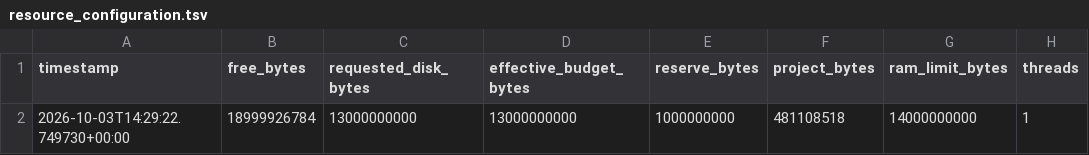
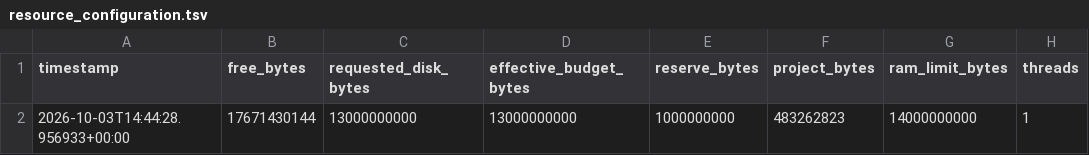
Before and after one commit to Qasim-Hussain-Code/aptamer_selex_generative_design_pipeline, a TSV file: results/resource_configuration.tsv, drawn as a sheet.

```diff
--- a/results/resource_configuration.tsv
+++ b/results/resource_configuration.tsv
@@ -1,2 +1,2 @@
 timestamp	free_bytes	requested_disk_bytes	effective_budget_bytes	reserve_bytes	project_bytes	ram_limit_bytes	threads
-2026-10-03T14:29:22.749730+00:00	18999926784	13000000000	13000000000	1000000000	481108518	14000000000	1
+2026-10-03T14:44:28.956933+00:00	17671430144	13000000000	13000000000	1000000000	483262823	14000000000	1
```
Also changed, not shown: results/configuration_hash.tsv, results/gpu_jobs.tsv, 51 other files.
